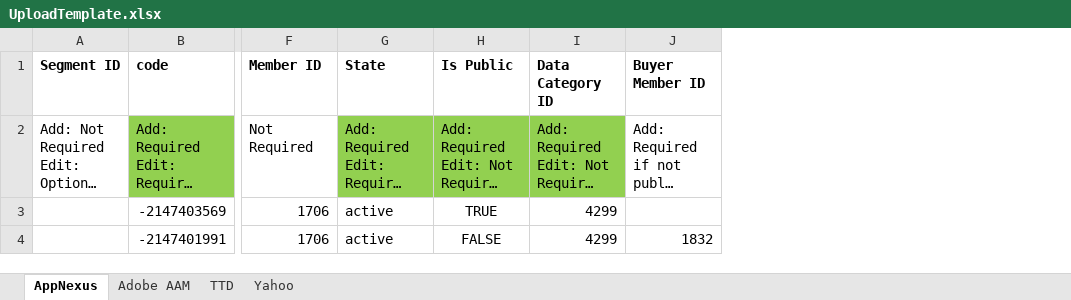
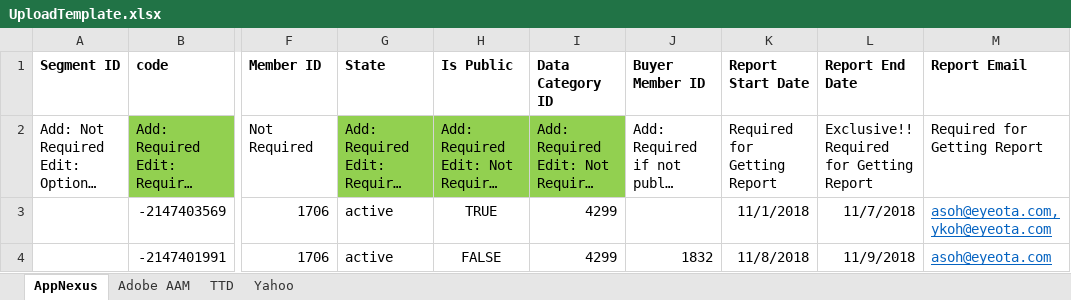
Before and after one commit to asoh90/localplatformsapp, an Excel workbook: UploadTemplate.xlsx, sheet AppNexus, drawn as a sheet; only a part is shown, gaps mark what is left out; long unchanged cells end in …; values as stored, in another font and other column widths than the file's, no borders; ↵ is a line break in a cell; the diff names each change by its address in the sheet, - before the commit and + after, or states it on an @@ line.

Commit message:
added segment loads report for AppNexus

```diff
--- a/UploadTemplate.xlsx (sheet AppNexus)
+++ b/UploadTemplate.xlsx (sheet AppNexus)
+column K (Report Start Date), rows 2-4: Required for Getting Report | 11/1/2018 | 11/8/2018
+column L (Report End Date), rows 2-4: Exclusive!! ↵ Required for Getting Report | 11/7/2018 | 11/9/2018
+column M (Report Email), rows 2-4: Required for Getting Report | asoh@eyeota.com, ykoh@eyeota.com | asoh@eyeota.com
```
Also changed, not shown: 4 other files.
